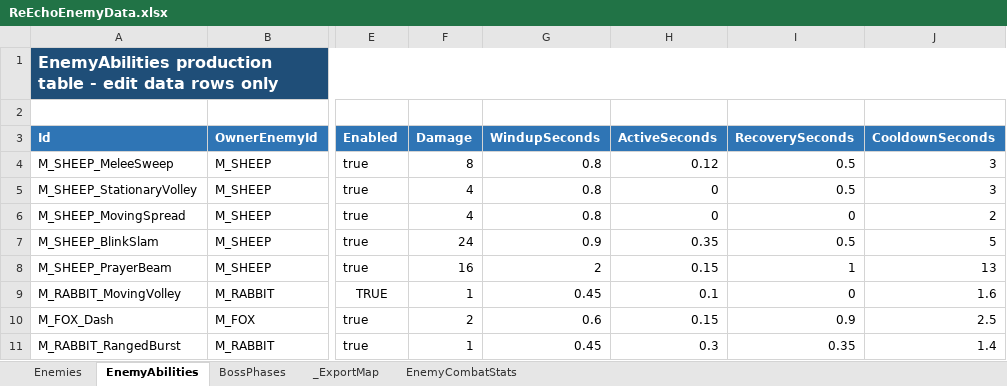
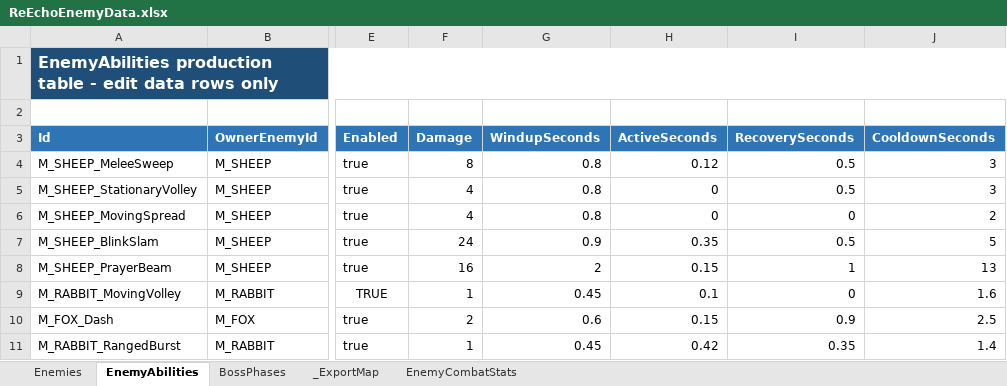
Before and after one commit to lyouduan/ReEcho, an Excel workbook: Design/Data/ReEchoEnemyData.xlsx, sheet EnemyAbilities, drawn as a sheet; only a part is shown, gaps mark what is left out; values as stored, in another font and other column widths than the file's, no borders; table styles not drawn; the diff names each change by its address in the sheet, - before the commit and + after, or states it on an @@ line.

Commit message:
[DESIGNER] 第一关兔子投放-30% + 兔子四连发间隔拉大到100cm
第一关(Stage.1=Encounter.1+2)兔子RangedCount: 6/6/6→4/4/4、8/6/8→6/4/6（×0.7四舍五入）

兔子四连发M_RABBIT_RangedBurst ActiveSeconds 0.3→0.42，子弹间距70cm→100cm（弹速=MaxRangeCm/CooldownSeconds=1000/1.4）

```diff
--- a/Design/Data/ReEchoEnemyData.xlsx (sheet EnemyAbilities)
+++ b/Design/Data/ReEchoEnemyData.xlsx (sheet EnemyAbilities)
-H11 (ActiveSeconds): 0.3
+H11 (ActiveSeconds): 0.42
```
Also changed, not shown: Design/Data/ReEchoEncounterData.xlsx, 2 other files.
